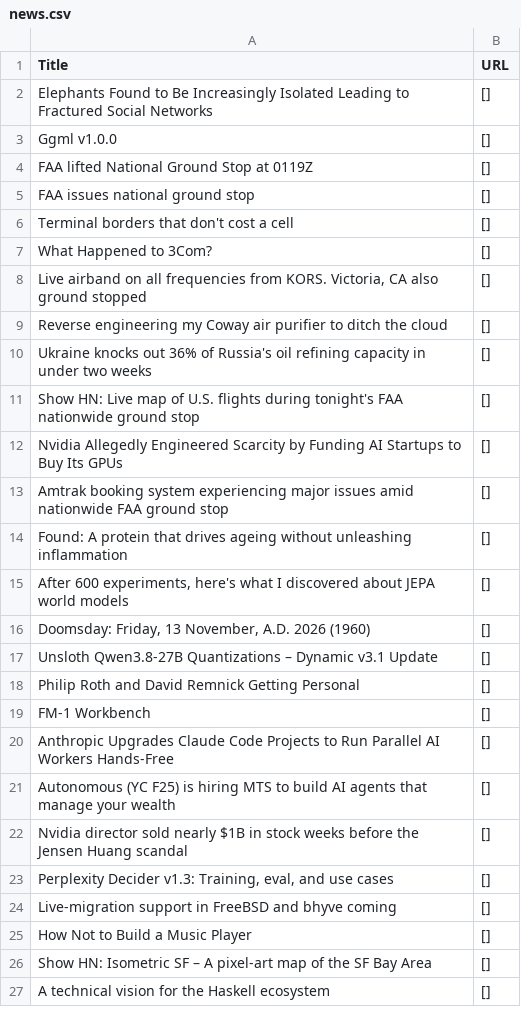
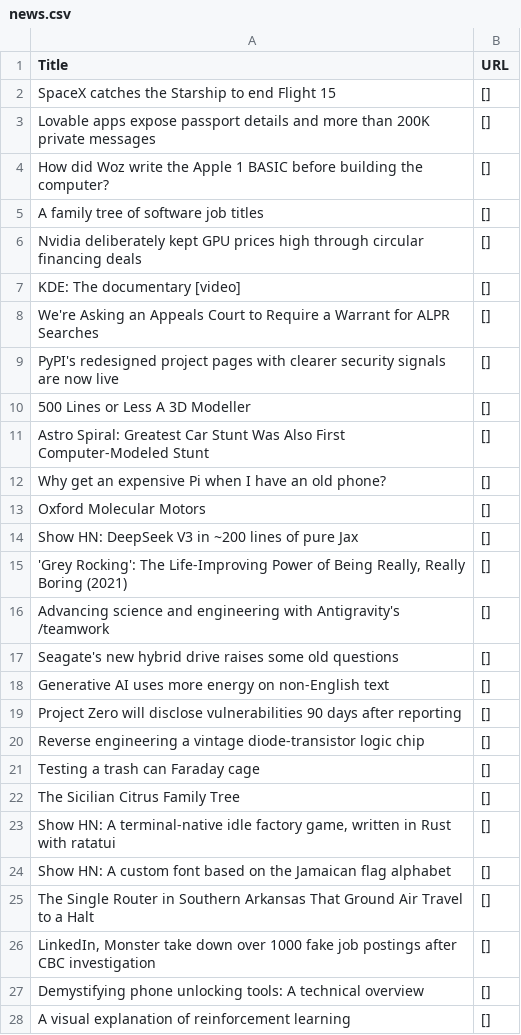
Before and after one commit to shawanhettiarachchi/hacker-news-scraper, a CSV file: news.csv, drawn as a sheet; only a part is shown; the diff covers the shown part only.

```diff
--- a/news.csv
+++ b/news.csv
@@ -1,27 +1,28 @@
 Title,URL
-Elephants Found to Be Increasingly Isolated Leading to Fractured Social Networks,[]
-Ggml v1.0.0,[]
-FAA lifted National Ground Stop at 0119Z,[]
-FAA issues national ground stop,[]
-Terminal borders that don't cost a cell,[]
-What Happened to 3Com?,[]
-"Live airband on all frequencies from KORS. Victoria, CA also ground stopped",[]
-Reverse engineering my Coway air purifier to ditch the cloud,[]
-Ukraine knocks out 36% of Russia's oil refining capacity in under two weeks,[]
-Show HN: Live map of U.S. flights during tonight's FAA nationwide ground stop,[]
-Nvidia Allegedly Engineered Scarcity by Funding AI Startups to Buy Its GPUs,[]
-Amtrak booking system experiencing major issues amid nationwide FAA ground stop,[]
-Found: A protein that drives ageing without unleashing inflammation,[]
-"After 600 experiments, here's what I discovered about JEPA world models",[]
-"Doomsday: Friday, 13 November, A.D. 2026 (1960)",[]
-Unsloth Qwen3.8-27B Quantizations – Dynamic v3.1 Update,[]
-Philip Roth and David Remnick Getting Personal,[]
-FM-1 Workbench,[]
-Anthropic Upgrades Claude Code Projects to Run Parallel AI Workers Hands-Free,[]
-Autonomous (YC F25) is hiring MTS to build AI agents that manage your wealth,[]
-Nvidia director sold nearly $1B in stock weeks before the Jensen Huang scandal,[]
-"Perplexity Decider v1.3: Training, eval, and use cases",[]
-Live-migration support in FreeBSD and bhyve coming,[]
-How Not to Build a Music Player,[]
-Show HN: Isometric SF – A pixel-art map of the SF Bay Area,[]
-A technical vision for the Haskell ecosystem,[]
+SpaceX catches the Starship to end Flight 15,[]
+Lovable apps expose passport details and more than 200K private messages,[]
+How did Woz write the Apple 1 BASIC before building the computer?,[]
+A family tree of software job titles,[]
+Nvidia deliberately kept GPU prices high through circular financing deals,[]
+KDE: The documentary [video],[]
+We're Asking an Appeals Court to Require a Warrant for ALPR Searches,[]
+PyPI's redesigned project pages with clearer security signals are now live,[]
+500 Lines or Less A 3D Modeller,[]
+Astro Spiral: Greatest Car Stunt Was Also First Computer-Modeled Stunt,[]
+Why get an expensive Pi when I have an old phone?,[]
+Oxford Molecular Motors,[]
+Show HN: DeepSeek V3 in ~200 lines of pure Jax,[]
+"'Grey Rocking': The Life-Improving Power of Being Really, Really Boring (2021)",[]
+Advancing science and engineering with Antigravity's /teamwork,[]
+Seagate's new hybrid drive raises some old questions,[]
+Generative AI uses more energy on non-English text,[]
+Project Zero will disclose vulnerabilities 90 days after reporting,[]
+Reverse engineering a vintage diode-transistor logic chip,[]
+Testing a trash can Faraday cage,[]
+The Sicilian Citrus Family Tree,[]
+"Show HN: A terminal-native idle factory game, written in Rust with ratatui",[]
+Show HN: A custom font based on the Jamaican flag alphabet,[]
+The Single Router in Southern Arkansas That Ground Air Travel to a Halt,[]
+"LinkedIn, Monster take down over 1000 fake job postings after CBC investigation",[]
+Demystifying phone unlocking tools: A technical overview,[]
+A visual explanation of reinforcement learning,[]
```
Also changed, not shown: 1 removed row and 3 edited cells elsewhere in this file.
